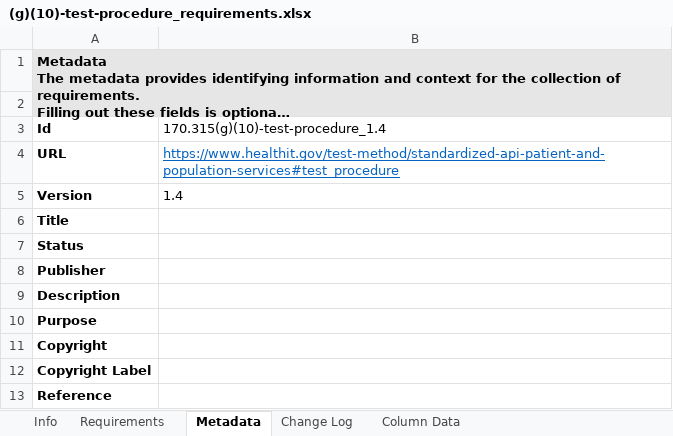
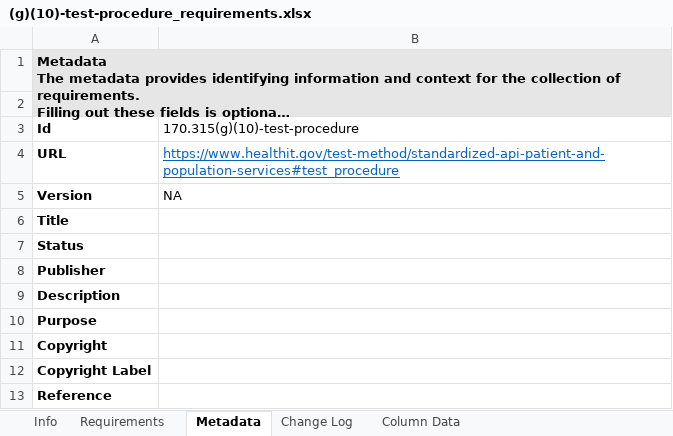
Before and after one commit to onc-healthit/onc-certification-g10-test-kit, an Excel workbook: lib/onc_certification_g10_test_kit/requirements/(g)(10)-test-procedure_requirements.xlsx, sheet Metadata, drawn as a sheet; long unchanged cells end in …; values as stored, in another font and other column widths than the file's, no borders; the diff names each change by its address in the sheet, - before the commit and + after, or states it on an @@ line.

Commit message:
remove version from procedure requirements

```diff
--- a/lib/onc_certification_g10_test_kit/requirements/(g)(10)-test-procedure_requirements.xlsx (sheet Metadata)
+++ b/lib/onc_certification_g10_test_kit/requirements/(g)(10)-test-procedure_requirements.xlsx (sheet Metadata)
-B3: 170.315(g)(10)-test-procedure_1.4
+B3: 170.315(g)(10)-test-procedure
-B5 (170.315(g)(10)-test-procedure): 1.4
+B5 (170.315(g)(10)-test-procedure): NA
```
Also changed, not shown: 4 other files.
